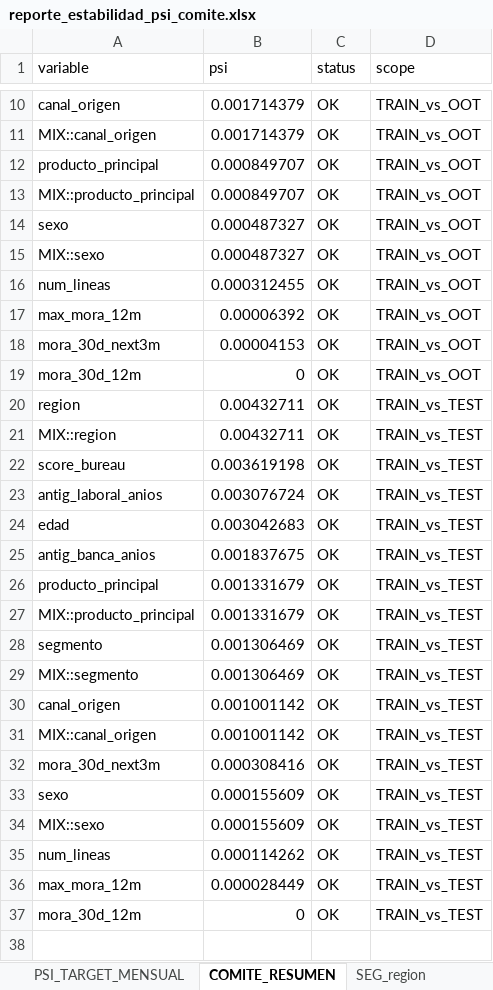
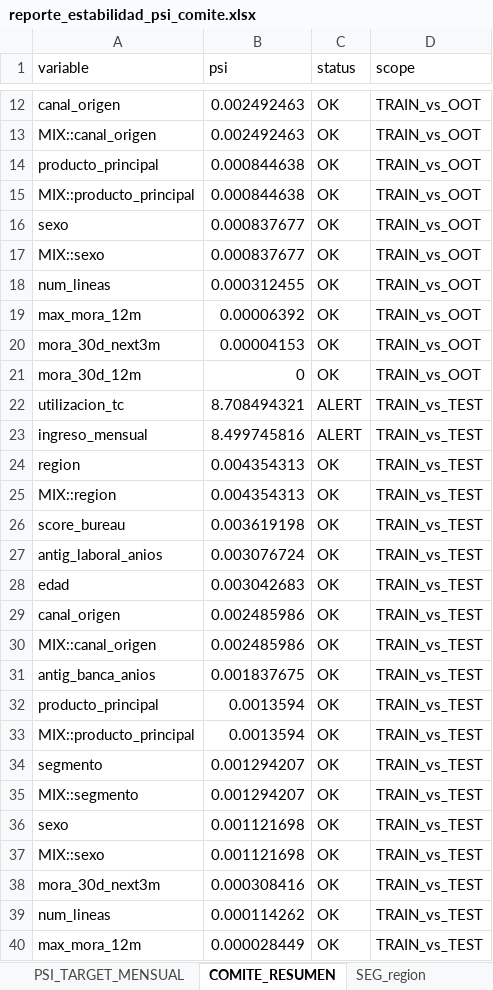
Before and after one commit to josefrodrim/ML-course, an Excel workbook: reporte_estabilidad_psi_comite.xlsx, sheet COMITE_RESUMEN, drawn as a sheet; only a part is shown, gaps mark what is left out; the shorter side is filled out with more unchanged rows; values as stored, in another font and other column widths than the file's, no borders; removed rows and columns are numbered as before the commit, all else as after; the diff covers the shown part only; the diff names each change by its address in the sheet, - before the commit and + after, or states it on an @@ line.

```diff
--- a/reporte_estabilidad_psi_comite.xlsx (sheet COMITE_RESUMEN)
+++ b/reporte_estabilidad_psi_comite.xlsx (sheet COMITE_RESUMEN)
-B12:B13 (psi): 0.001714379
+B12:B13 (psi): 0.002492463
-B14:B15 (psi): 0.000849707
+B14:B15 (psi): 0.000844638
-B16:B17 (psi): 0.000487327
+B16:B17 (psi): 0.000837677
+row 22: utilizacion_tc | 8.708494321 | ALERT | TRAIN_vs_TEST
+row 23: ingreso_mensual | 8.499745816 | ALERT | TRAIN_vs_TEST
-B24:B25 (psi): 0.00432711
+B24:B25 (psi): 0.004354313
+row 29: canal_origen | 0.002485986 | OK | TRAIN_vs_TEST
+row 30: MIX::canal_origen | 0.002485986 | OK | TRAIN_vs_TEST
-B32:B33 (psi): 0.001331679
+B32:B33 (psi): 0.0013594
-B34:B35 (psi): 0.001306469
+B34:B35 (psi): 0.001294207
-A36 (variable): canal_origen
+A36 (variable): sexo
-B36:B37 (psi): 0.001001142
+B36:B37 (psi): 0.001121698
-A37 (variable): MIX::canal_origen
+A37 (variable): MIX::sexo
-row 33: sexo | 0.000155609 | OK | TRAIN_vs_TEST
-row 34: MIX::sexo | 0.000155609 | OK | TRAIN_vs_TEST
```
Also changed, not shown: 2 added rows and 4 edited cells elsewhere in this sheet, sheet PSI_MENSUAL_x_VAR, sheet SEG_region, sheet SEG_producto_principal, sheet SEG_canal_origen, sheet SEG_segmento, sheet PSI_TRAIN_vs_TEST, 3 more sheets, 11 other files.
